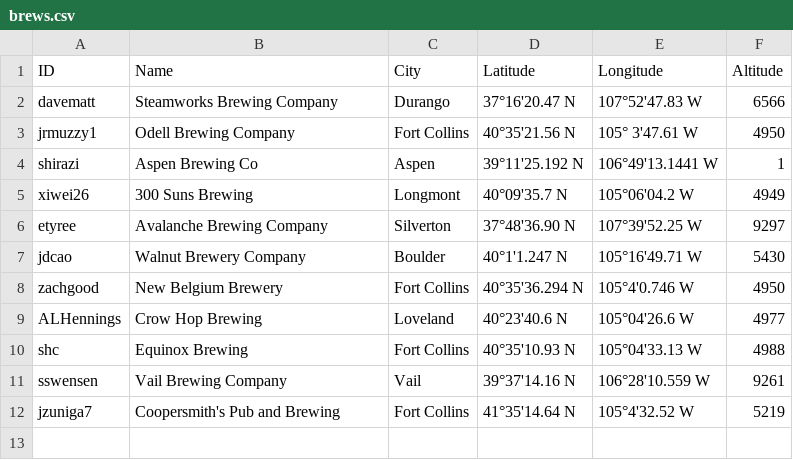
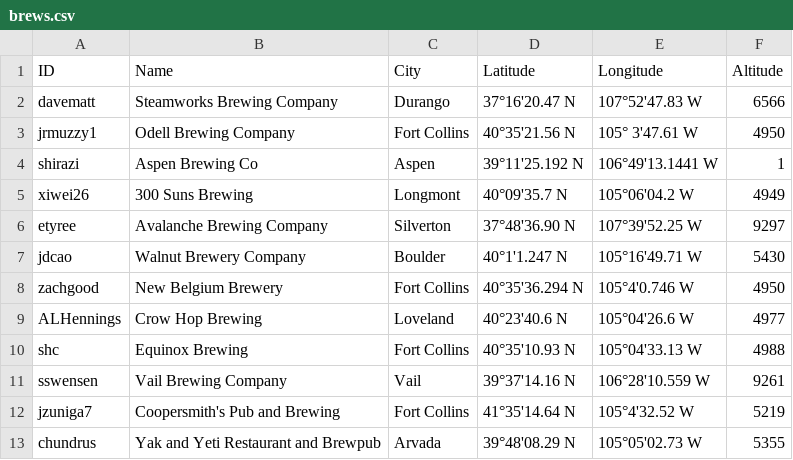
Before and after one commit to csu2017sp314/class, a CSV file: brews.csv, drawn as a sheet.

Commit message:
Added brewery location to brews.csv

```diff
--- a/brews.csv
+++ b/brews.csv
@@ -12 +12,2 @@ sswensen,Vail Brewing Company,Vail,39°37'14.16 N, 106°28'10.559 W,9261
 jzuniga7,Coopersmith's Pub and Brewing,Fort Collins,41°35'14.64 N, 105°4'32.52 W,5219
+chundrus,Yak and Yeti Restaurant and Brewpub,Arvada,39°48'08.29 N, 105°05'02.73 W,5355
```
